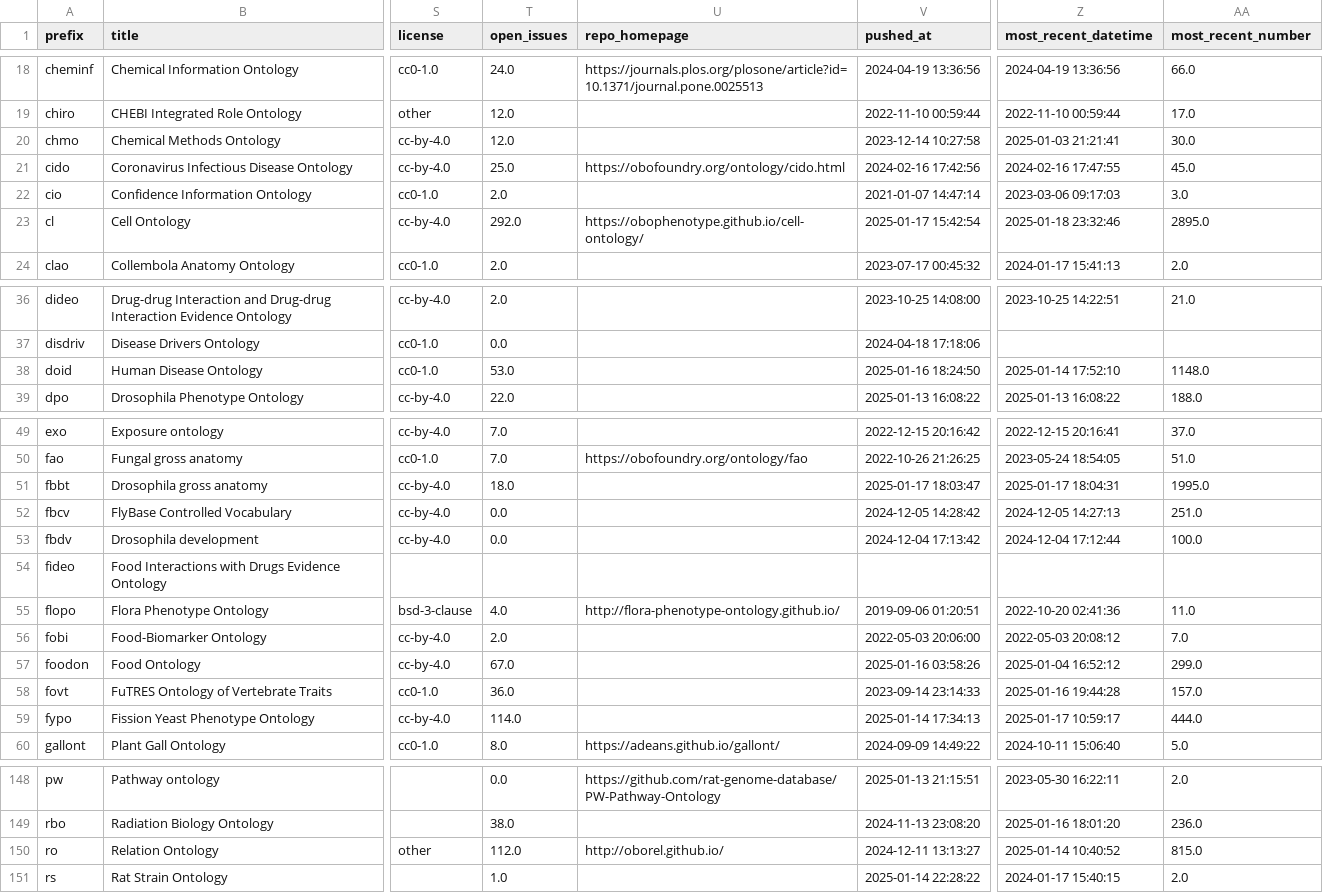
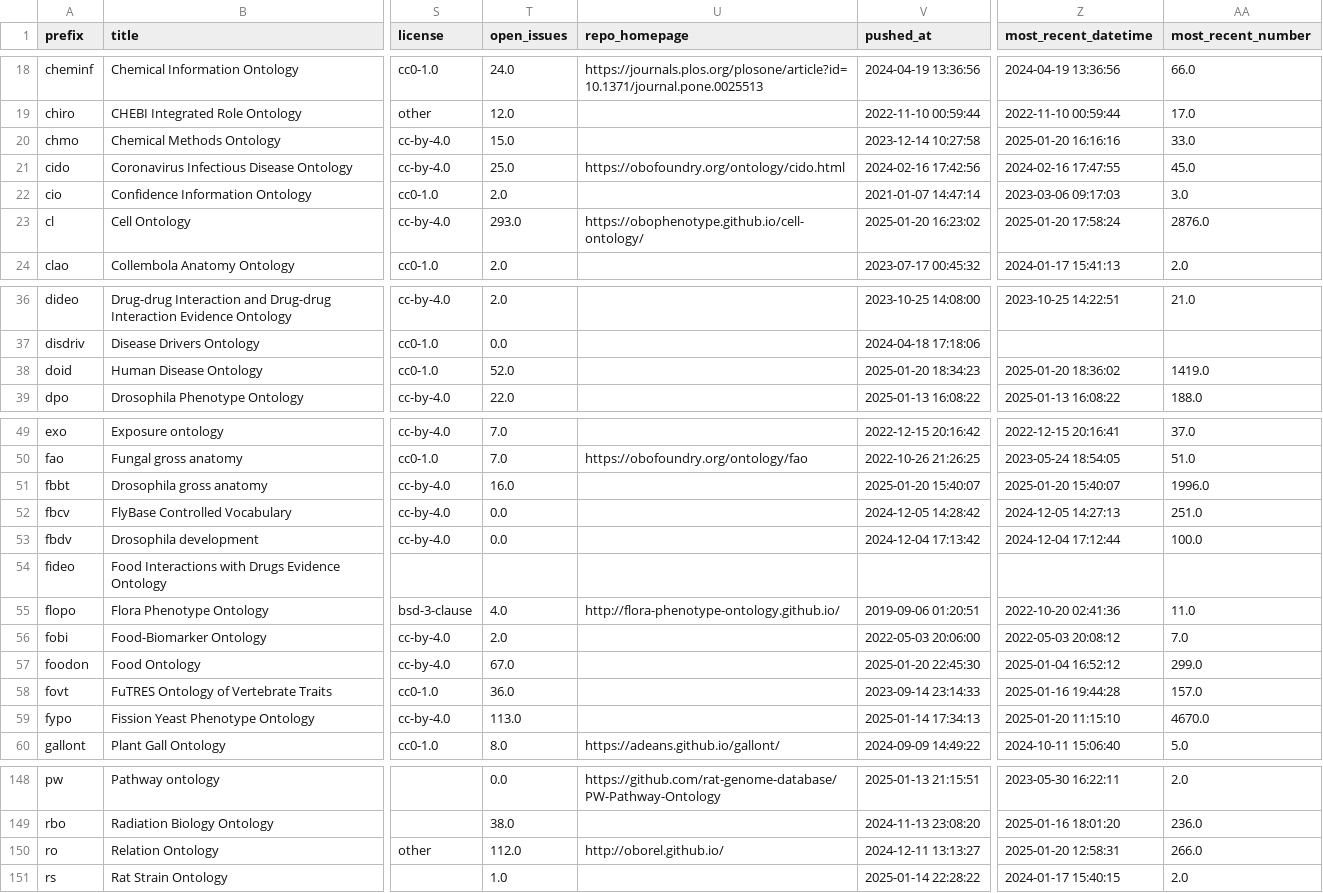
Before and after one commit to cthoyt/obo-community-health, a TSV file: data/data.tsv, drawn as a sheet; only a part is shown, gaps mark what is left out; the diff covers the shown part only; the diff names each change by its address in the sheet, - before the commit and + after, or states it on an @@ line.

```diff
--- a/data/data.tsv
+++ b/data/data.tsv
-T20 (open_issues): 12.0
+T20 (open_issues): 15.0
-Z20 (most_recent_datetime): 2025-01-03 21:21:41
+Z20 (most_recent_datetime): 2025-01-20 16:16:16
-AA20 (most_recent_number): 30.0
+AA20 (most_recent_number): 33.0
-T23 (open_issues): 292.0
+T23 (open_issues): 293.0
-V23 (pushed_at): 2025-01-17 15:42:54
+V23 (pushed_at): 2025-01-20 16:23:02
-Z23 (most_recent_datetime): 2025-01-18 23:32:46
+Z23 (most_recent_datetime): 2025-01-20 17:58:24
-AA23 (most_recent_number): 2895.0
+AA23 (most_recent_number): 2876.0
-T38 (open_issues): 53.0
+T38 (open_issues): 52.0
-V38 (pushed_at): 2025-01-16 18:24:50
+V38 (pushed_at): 2025-01-20 18:34:23
-Z38 (most_recent_datetime): 2025-01-14 17:52:10
+Z38 (most_recent_datetime): 2025-01-20 18:36:02
-AA38 (most_recent_number): 1148.0
+AA38 (most_recent_number): 1419.0
-T51 (open_issues): 18.0
+T51 (open_issues): 16.0
-V51 (pushed_at): 2025-01-17 18:03:47
+V51 (pushed_at): 2025-01-20 15:40:07
-Z51 (most_recent_datetime): 2025-01-17 18:04:31
+Z51 (most_recent_datetime): 2025-01-20 15:40:07
-AA51 (most_recent_number): 1995.0
+AA51 (most_recent_number): 1996.0
-V57 (pushed_at): 2025-01-16 03:58:26
+V57 (pushed_at): 2025-01-20 22:45:30
-T59 (open_issues): 114.0
+T59 (open_issues): 113.0
-Z59 (most_recent_datetime): 2025-01-17 10:59:17
+Z59 (most_recent_datetime): 2025-01-20 11:15:10
-AA59 (most_recent_number): 444.0
+AA59 (most_recent_number): 4670.0
-Z150 (most_recent_datetime): 2025-01-14 10:40:52
+Z150 (most_recent_datetime): 2025-01-20 12:58:31
-AA150 (most_recent_number): 815.0
+AA150 (most_recent_number): 266.0
```
Also changed, not shown: 31 edited cells elsewhere in this file, 6 other files.
